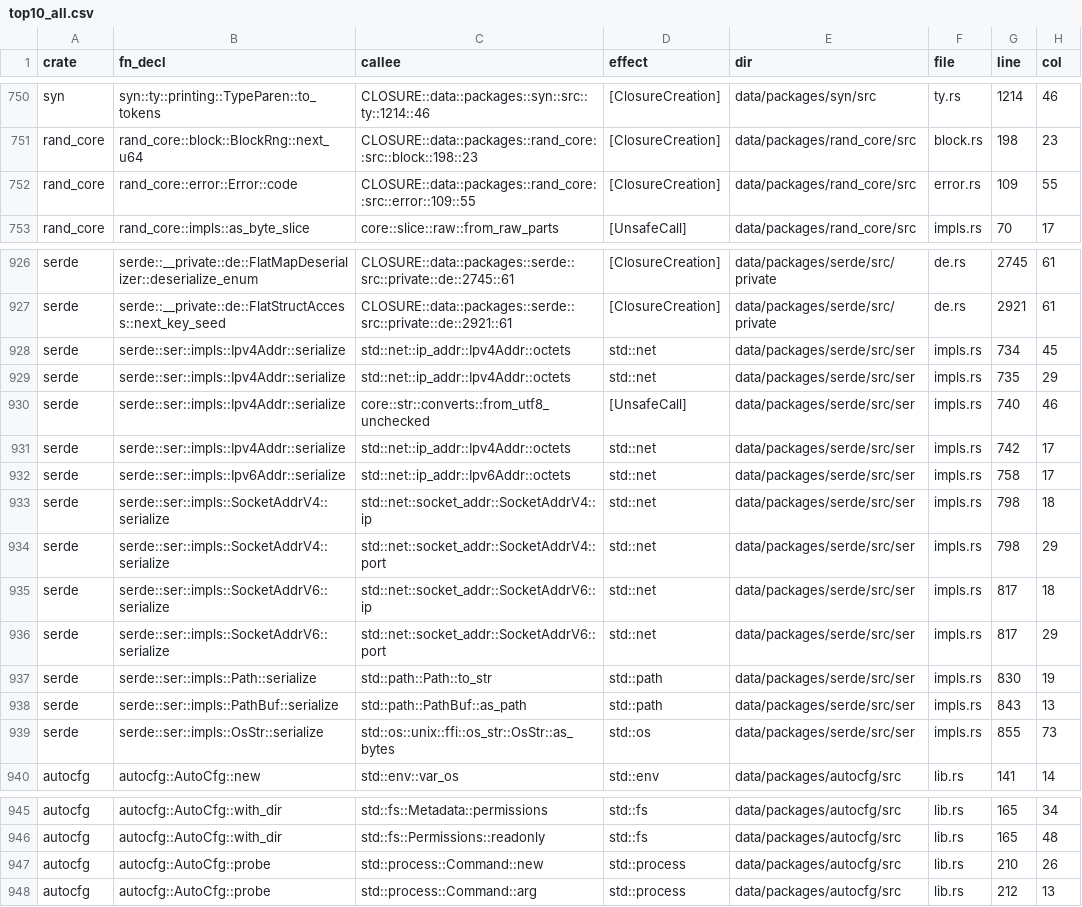
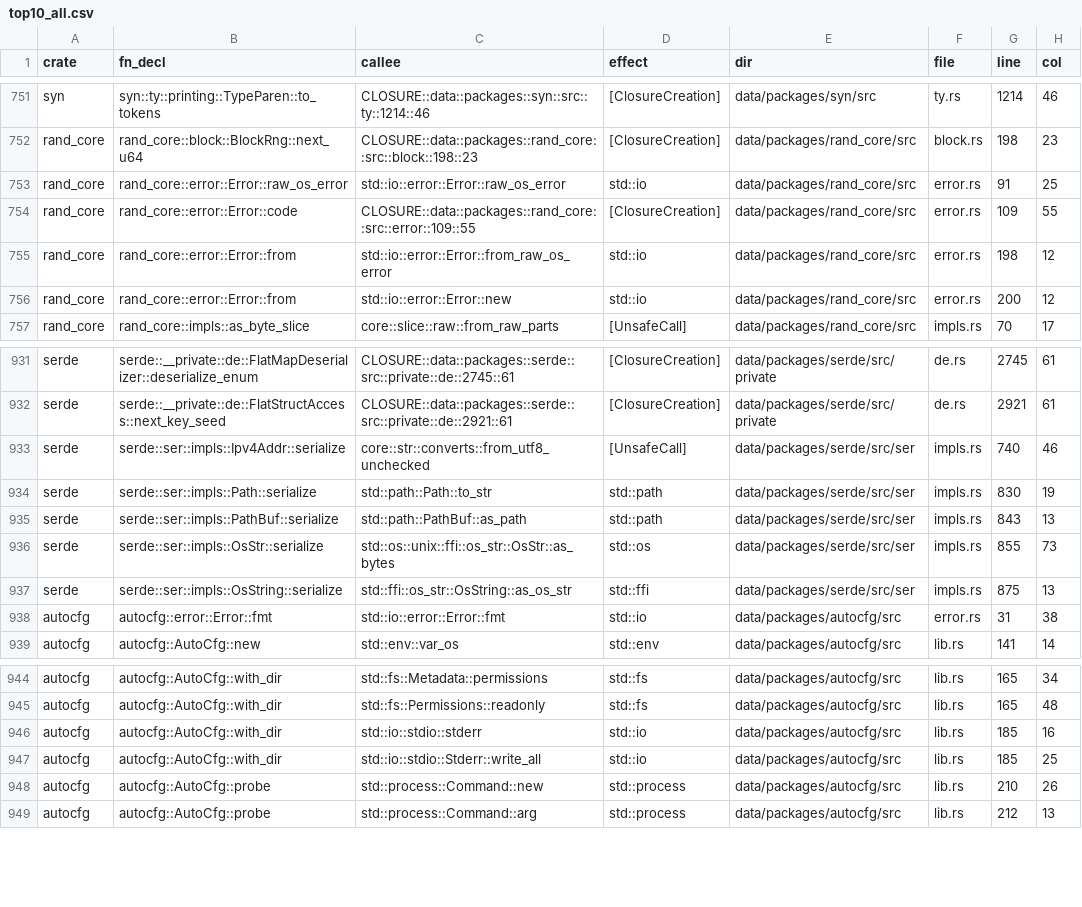
Before and after one commit to PLSysSec/cargo-scan, a CSV file: data/results/top10_all.csv, drawn as a sheet; only a part is shown, gaps mark what is left out; removed rows and columns are numbered as before the commit, all else as after; the diff covers the shown part only; the diff names each change by its address in the sheet, - before the commit and + after, or states it on an @@ line.

```diff
--- a/data/results/top10_all.csv
+++ b/data/results/top10_all.csv
+row 753: rand_core | rand_core::error::Error::raw_os_error | std::io::error::Error::raw_os_error | std::io | data/packages/rand_core/src | error.rs | 91 | 25
+row 755: rand_core | rand_core::error::Error::from | std::io::error::Error::from_raw_os_error | std::io | data/packages/rand_core/src | error.rs | 198 | 12
+row 756: rand_core | rand_core::error::Error::from | std::io::error::Error::new | std::io | data/packages/rand_core/src | error.rs | 200 | 12
-row 928: serde | serde::ser::impls::Ipv4Addr::serialize | std::net::ip_addr::Ipv4Addr::octets | std::net | data/packages/serde/src/ser | impls.rs | 734 | 45
-row 929: serde | serde::ser::impls::Ipv4Addr::serialize | std::net::ip_addr::Ipv4Addr::octets | std::net | data/packages/serde/src/ser | impls.rs | 735 | 29
-row 931: serde | serde::ser::impls::Ipv4Addr::serialize | std::net::ip_addr::Ipv4Addr::octets | std::net | data/packages/serde/src/ser | impls.rs | 742 | 17
-row 932: serde | serde::ser::impls::Ipv6Addr::serialize | std::net::ip_addr::Ipv6Addr::octets | std::net | data/packages/serde/src/ser | impls.rs | 758 | 17
-row 933: serde | serde::ser::impls::SocketAddrV4::serialize | std::net::socket_addr::SocketAddrV4::ip | std::net | data/packages/serde/src/ser | impls.rs | 798 | 18
-row 934: serde | serde::ser::impls::SocketAddrV4::serialize | std::net::socket_addr::SocketAddrV4::port | std::net | data/packages/serde/src/ser | impls.rs | 798 | 29
-row 935: serde | serde::ser::impls::SocketAddrV6::serialize | std::net::socket_addr::SocketAddrV6::ip | std::net | data/packages/serde/src/ser | impls.rs | 817 | 18
-row 936: serde | serde::ser::impls::SocketAddrV6::serialize | std::net::socket_addr::SocketAddrV6::port | std::net | data/packages/serde/src/ser | impls.rs | 817 | 29
+row 937: serde | serde::ser::impls::OsString::serialize | std::ffi::os_str::OsString::as_os_str | std::ffi | data/packages/serde/src/ser | impls.rs | 875 | 13
+row 938: autocfg | autocfg::error::Error::fmt | std::io::error::Error::fmt | std::io | data/packages/autocfg/src | error.rs | 31 | 38
+row 946: autocfg | autocfg::AutoCfg::with_dir | std::io::stdio::stderr | std::io | data/packages/autocfg/src | lib.rs | 185 | 16
+row 947: autocfg | autocfg::AutoCfg::with_dir | std::io::stdio::Stderr::write_all | std::io | data/packages/autocfg/src | lib.rs | 185 | 25
```
Also changed, not shown: 2 added rows elsewhere in this file, 2 other files.
